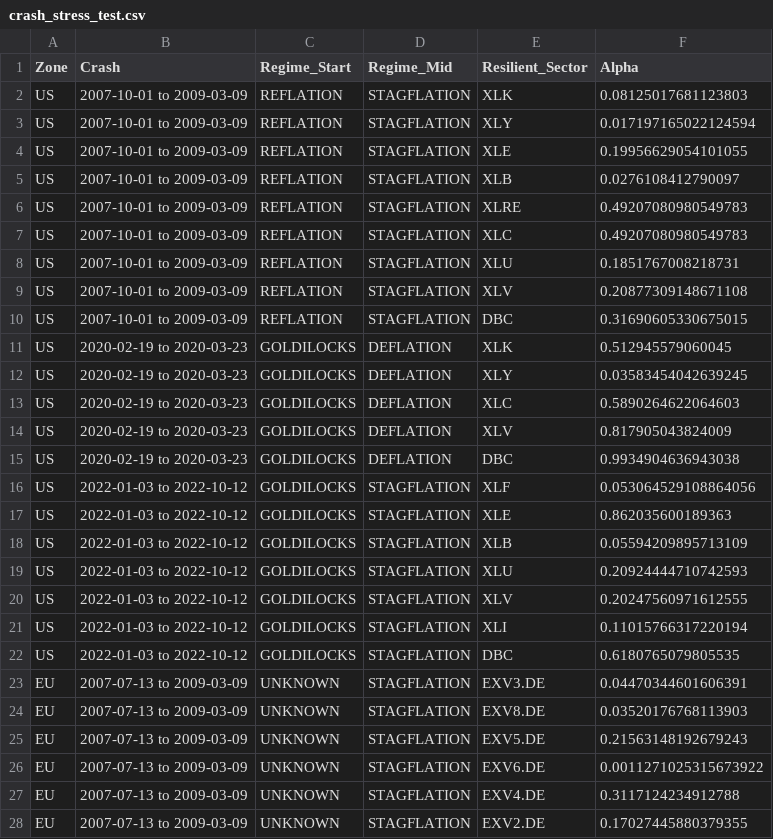
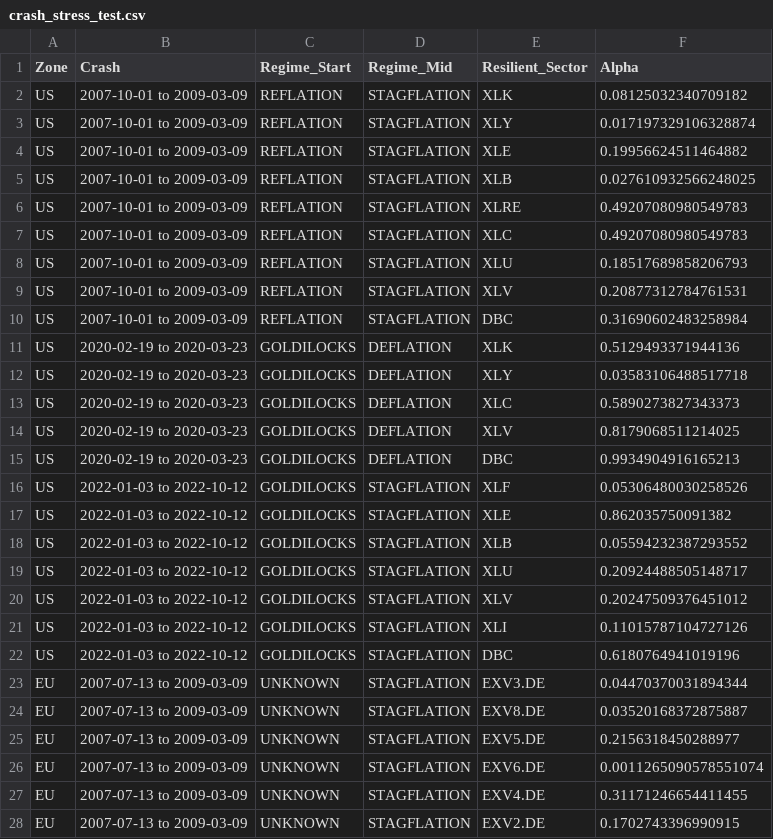
Before and after one commit to lavibration/AllWeather, a CSV file: crash_stress_test.csv, drawn as a sheet; only a part is shown; the diff covers the shown part only.

```diff
--- a/crash_stress_test.csv
+++ b/crash_stress_test.csv
@@ -1,28 +1,28 @@
 Zone,Crash,Regime_Start,Regime_Mid,Resilient_Sector,Alpha
-US,2007-10-01 to 2009-03-09,REFLATION,STAGFLATION,XLK,0.08125017681123803
-US,2007-10-01 to 2009-03-09,REFLATION,STAGFLATION,XLY,0.017197165022124594
-US,2007-10-01 to 2009-03-09,REFLATION,STAGFLATION,XLE,0.19956629054101055
-US,2007-10-01 to 2009-03-09,REFLATION,STAGFLATION,XLB,0.0276108412790097
+US,2007-10-01 to 2009-03-09,REFLATION,STAGFLATION,XLK,0.08125032340709182
+US,2007-10-01 to 2009-03-09,REFLATION,STAGFLATION,XLY,0.017197329106328874
+US,2007-10-01 to 2009-03-09,REFLATION,STAGFLATION,XLE,0.19956624511464882
+US,2007-10-01 to 2009-03-09,REFLATION,STAGFLATION,XLB,0.027610932566248025
 US,2007-10-01 to 2009-03-09,REFLATION,STAGFLATION,XLRE,0.49207080980549783
 US,2007-10-01 to 2009-03-09,REFLATION,STAGFLATION,XLC,0.49207080980549783
-US,2007-10-01 to 2009-03-09,REFLATION,STAGFLATION,XLU,0.1851767008218731
-US,2007-10-01 to 2009-03-09,REFLATION,STAGFLATION,XLV,0.20877309148671108
-US,2007-10-01 to 2009-03-09,REFLATION,STAGFLATION,DBC,0.31690605330675015
-US,2020-02-19 to 2020-03-23,GOLDILOCKS,DEFLATION,XLK,0.512945579060045
-US,2020-02-19 to 2020-03-23,GOLDILOCKS,DEFLATION,XLY,0.03583454042639245
-US,2020-02-19 to 2020-03-23,GOLDILOCKS,DEFLATION,XLC,0.5890264622064603
-US,2020-02-19 to 2020-03-23,GOLDILOCKS,DEFLATION,XLV,0.817905043824009
-US,2020-02-19 to 2020-03-23,GOLDILOCKS,DEFLATION,DBC,0.9934904636943038
-US,2022-01-03 to 2022-10-12,GOLDILOCKS,STAGFLATION,XLF,0.053064529108864056
-US,2022-01-03 to 2022-10-12,GOLDILOCKS,STAGFLATION,XLE,0.862035600189363
-US,2022-01-03 to 2022-10-12,GOLDILOCKS,STAGFLATION,XLB,0.05594209895713109
-US,2022-01-03 to 2022-10-12,GOLDILOCKS,STAGFLATION,XLU,0.20924444710742593
-US,2022-01-03 to 2022-10-12,GOLDILOCKS,STAGFLATION,XLV,0.20247560971612555
-US,2022-01-03 to 2022-10-12,GOLDILOCKS,STAGFLATION,XLI,0.11015766317220194
-US,2022-01-03 to 2022-10-12,GOLDILOCKS,STAGFLATION,DBC,0.6180765079805535
-EU,2007-07-13 to 2009-03-09,UNKNOWN,STAGFLATION,EXV3.DE,0.04470344601606391
-EU,2007-07-13 to 2009-03-09,UNKNOWN,STAGFLATION,EXV8.DE,0.03520176768113903
-EU,2007-07-13 to 2009-03-09,UNKNOWN,STAGFLATION,EXV5.DE,0.21563148192679243
-EU,2007-07-13 to 2009-03-09,UNKNOWN,STAGFLATION,EXV6.DE,0.0011271025315673922
-EU,2007-07-13 to 2009-03-09,UNKNOWN,STAGFLATION,EXV4.DE,0.3117124234912788
-EU,2007-07-13 to 2009-03-09,UNKNOWN,STAGFLATION,EXV2.DE,0.17027445880379355
+US,2007-10-01 to 2009-03-09,REFLATION,STAGFLATION,XLU,0.18517689858206793
+US,2007-10-01 to 2009-03-09,REFLATION,STAGFLATION,XLV,0.20877312784761531
+US,2007-10-01 to 2009-03-09,REFLATION,STAGFLATION,DBC,0.31690602483258984
+US,2020-02-19 to 2020-03-23,GOLDILOCKS,DEFLATION,XLK,0.5129493371944136
+US,2020-02-19 to 2020-03-23,GOLDILOCKS,DEFLATION,XLY,0.03583106488517718
+US,2020-02-19 to 2020-03-23,GOLDILOCKS,DEFLATION,XLC,0.5890273827343373
+US,2020-02-19 to 2020-03-23,GOLDILOCKS,DEFLATION,XLV,0.8179068511214025
+US,2020-02-19 to 2020-03-23,GOLDILOCKS,DEFLATION,DBC,0.9934904916165213
+US,2022-01-03 to 2022-10-12,GOLDILOCKS,STAGFLATION,XLF,0.05306480030258526
+US,2022-01-03 to 2022-10-12,GOLDILOCKS,STAGFLATION,XLE,0.862035750091382
+US,2022-01-03 to 2022-10-12,GOLDILOCKS,STAGFLATION,XLB,0.05594232387293552
+US,2022-01-03 to 2022-10-12,GOLDILOCKS,STAGFLATION,XLU,0.20924488505148717
+US,2022-01-03 to 2022-10-12,GOLDILOCKS,STAGFLATION,XLV,0.20247509376451012
+US,2022-01-03 to 2022-10-12,GOLDILOCKS,STAGFLATION,XLI,0.11015787104727126
+US,2022-01-03 to 2022-10-12,GOLDILOCKS,STAGFLATION,DBC,0.6180764941019196
+EU,2007-07-13 to 2009-03-09,UNKNOWN,STAGFLATION,EXV3.DE,0.04470370031894344
+EU,2007-07-13 to 2009-03-09,UNKNOWN,STAGFLATION,EXV8.DE,0.03520168372875887
+EU,2007-07-13 to 2009-03-09,UNKNOWN,STAGFLATION,EXV5.DE,0.2156318450288977
+EU,2007-07-13 to 2009-03-09,UNKNOWN,STAGFLATION,EXV6.DE,0.0011265090578551074
+EU,2007-07-13 to 2009-03-09,UNKNOWN,STAGFLATION,EXV4.DE,0.31171246654411455
+EU,2007-07-13 to 2009-03-09,UNKNOWN,STAGFLATION,EXV2.DE,0.1702743396990915
```
Also changed, not shown: 13 edited cells elsewhere in this file, granular_alpha.csv, granular_correlation.csv, 10 other files.
